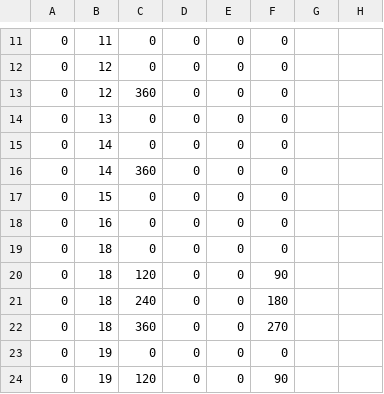
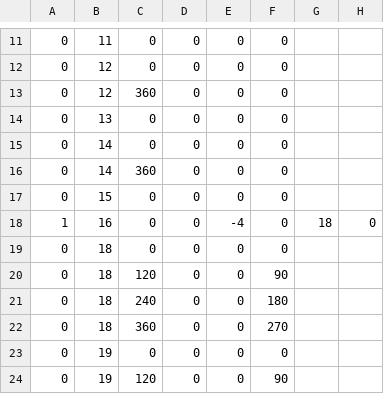
Before and after one commit to uguisu64/TouchMusicGame, a CSV file: Assets/Resources/CsvFiles/MusicalScores/Chronus_EASY.csv, drawn as a sheet; only a part is shown, gaps mark what is left out; the diff names each change by its address in the sheet, - before the commit and + after, or states it on an @@ line.

```diff
--- a/Assets/Resources/CsvFiles/MusicalScores/Chronus_EASY.csv
+++ b/Assets/Resources/CsvFiles/MusicalScores/Chronus_EASY.csv
-A18: 0
+A18: 1
-E18: 0
+E18: -4
-G18: (empty)
+G18: 18
-H18: (empty)
+H18: 0
```
Also changed, not shown: 2 other files.
